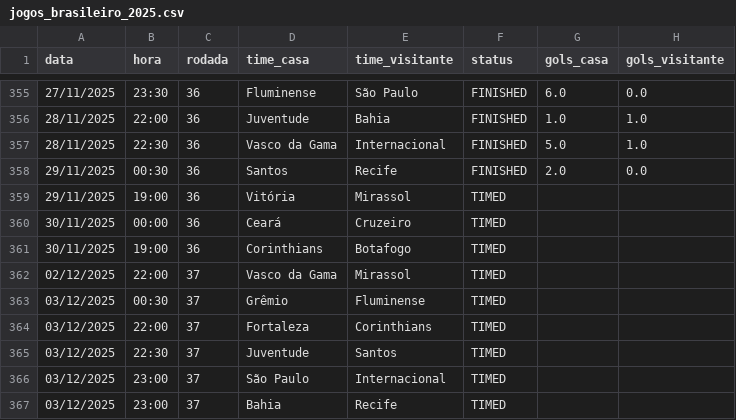
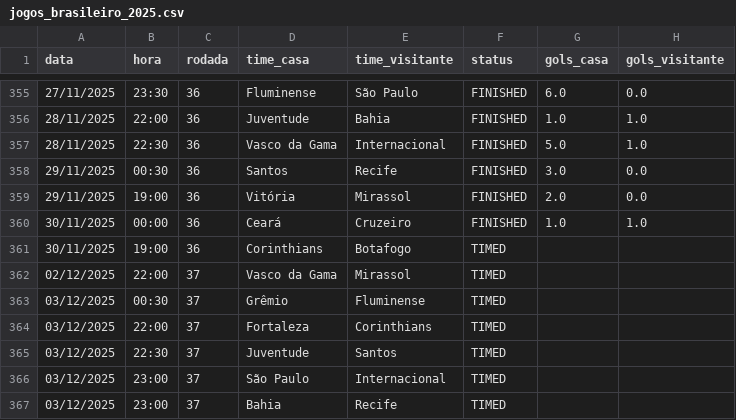
Before and after one commit to tlvzz/BR2025, a CSV file: dados/jogos_brasileiro_2025.csv, drawn as a sheet; only a part is shown, gaps mark what is left out.

```diff
--- a/dados/jogos_brasileiro_2025.csv
+++ b/dados/jogos_brasileiro_2025.csv
@@ -357,5 +357,5 @@ data,hora,rodada,time_casa,time_visitante,status,gols_casa,gols_visitante
 28/11/2025,22:30,36,Vasco da Gama,Internacional,FINISHED,5.0,1.0
-29/11/2025,00:30,36,Santos,Recife,FINISHED,2.0,0.0
-29/11/2025,19:00,36,Vitória,Mirassol,TIMED,,
-30/11/2025,00:00,36,Ceará,Cruzeiro,TIMED,,
+29/11/2025,00:30,36,Santos,Recife,FINISHED,3.0,0.0
+29/11/2025,19:00,36,Vitória,Mirassol,FINISHED,2.0,0.0
+30/11/2025,00:00,36,Ceará,Cruzeiro,FINISHED,1.0,1.0
 30/11/2025,19:00,36,Corinthians,Botafogo,TIMED,,
```
